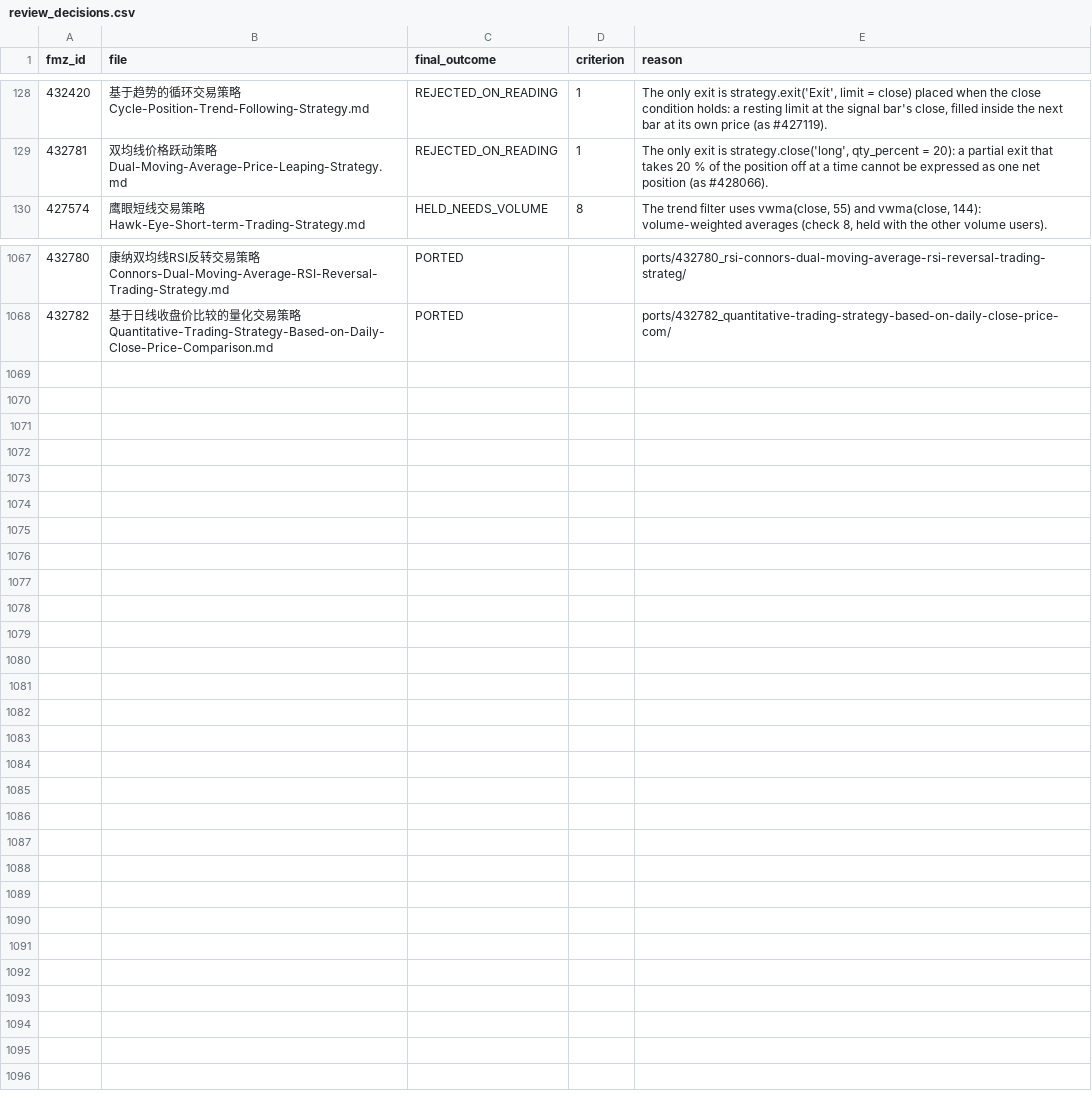
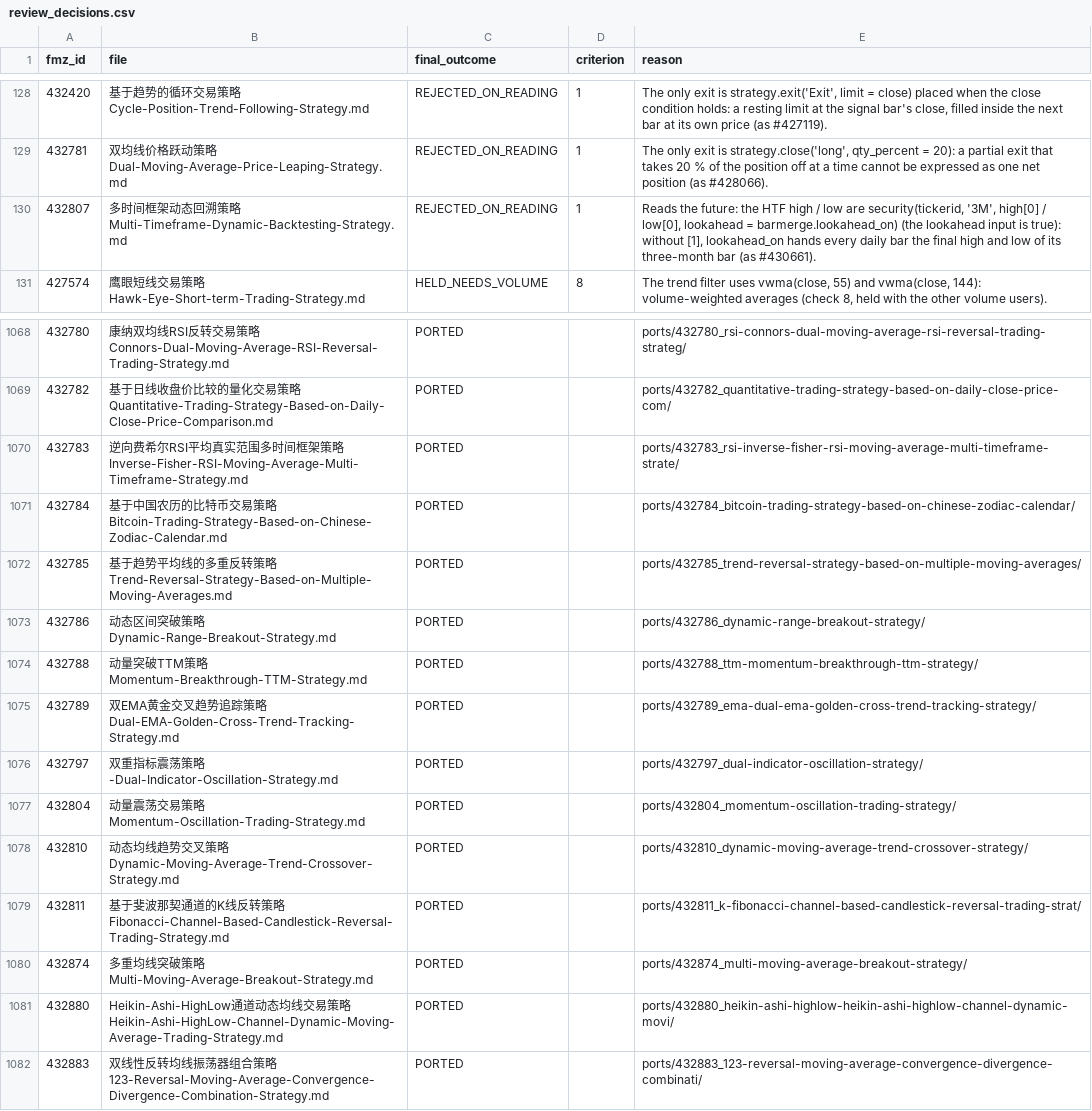
Before and after one commit to r35t1tut0r0rb15-gif/fmz-strategies, a CSV file: review_decisions.csv, drawn as a sheet; only a part is shown, gaps mark what is left out.

```diff
--- a/review_decisions.csv
+++ b/review_decisions.csv
@@ -129,2 +129,3 @@ fmz_id,file,final_outcome,criterion,reason
 432781,双均线价格跃动策略Dual-Moving-Average-Price-Leaping-Strategy.md,REJECTED_ON_READING,1,"The only exit is strategy.close('long', qty_percent = 20): a partial exit that takes 20 % of the position off at a time cannot be expressed as one net position (as #428066)."
+432807,多时间框架动态回溯策略Multi-Timeframe-Dynamic-Backtesting-Strategy.md,REJECTED_ON_READING,1,"Reads the future: the HTF high / low are security(tickerid, '3M', high[0] / low[0], lookahead = barmerge.lookahead_on) (the lookahead input is true): without [1], lookahead_on hands every daily bar the final high and low of its three-month bar (as #430661)."
 427574,鹰眼短线交易策略Hawk-Eye-Short-term-Trading-Strategy.md,HELD_NEEDS_VOLUME,8,"The trend filter uses vwma(close, 55) and vwma(close, 144): volume-weighted averages (check 8, held with the other volume users)."
@@ -1068 +1069,14 @@ fmz_id,file,final_outcome,criterion,reason
 432782,基于日线收盘价比较的量化交易策略Quantitative-Trading-Strategy-Based-on-Daily-Close-Price-Comparison.md,PORTED,,ports/432782_quantitative-trading-strategy-based-on-daily-close-price-com/
+432783,逆向费希尔RSI平均真实范围多时间框架策略Inverse-Fisher-RSI-Moving-Average-Multi-Timeframe-Strategy.md,PORTED,,ports/432783_rsi-inverse-fisher-rsi-moving-average-multi-timeframe-strate/
+432784,基于中国农历的比特币交易策略Bitcoin-Trading-Strategy-Based-on-Chinese-Zodiac-Calendar.md,PORTED,,ports/432784_bitcoin-trading-strategy-based-on-chinese-zodiac-calendar/
+432785,基于趋势平均线的多重反转策略Trend-Reversal-Strategy-Based-on-Multiple-Moving-Averages.md,PORTED,,ports/432785_trend-reversal-strategy-based-on-multiple-moving-averages/
+432786,动态区间突破策略Dynamic-Range-Breakout-Strategy.md,PORTED,,ports/432786_dynamic-range-breakout-strategy/
+432788,动量突破TTM策略Momentum-Breakthrough-TTM-Strategy.md,PORTED,,ports/432788_ttm-momentum-breakthrough-ttm-strategy/
+432789,双EMA黄金交叉趋势追踪策略Dual-EMA-Golden-Cross-Trend-Tracking-Strategy.md,PORTED,,ports/432789_ema-dual-ema-golden-cross-trend-tracking-strategy/
+432797,双重指标震荡策略-Dual-Indicator-Oscillation-Strategy.md,PORTED,,ports/432797_dual-indicator-oscillation-strategy/
+432804,动量震荡交易策略Momentum-Oscillation-Trading-Strategy.md,PORTED,,ports/432804_momentum-oscillation-trading-strategy/
+432810,动态均线趋势交叉策略Dynamic-Moving-Average-Trend-Crossover-Strategy.md,PORTED,,ports/432810_dynamic-moving-average-trend-crossover-strategy/
+432811,基于斐波那契通道的K线反转策略Fibonacci-Channel-Based-Candlestick-Reversal-Trading-Strategy.md,PORTED,,ports/432811_k-fibonacci-channel-based-candlestick-reversal-trading-strat/
+432874,多重均线突破策略Multi-Moving-Average-Breakout-Strategy.md,PORTED,,ports/432874_multi-moving-average-breakout-strategy/
+432880,Heikin-Ashi-HighLow通道动态均线交易策略Heikin-Ashi-HighLow-Channel-Dynamic-Moving-Average-Trading-Strategy.md,PORTED,,ports/432880_heikin-ashi-highlow-heikin-ashi-highlow-channel-dynamic-movi/
+432883,双线性反转均线振荡器组合策略123-Reversal-Moving-Average-Convergence-Divergence-Combination-Strategy.md,PORTED,,ports/432883_123-reversal-moving-average-convergence-divergence-combinati/
```
Also changed, not shown: 55 other files.
